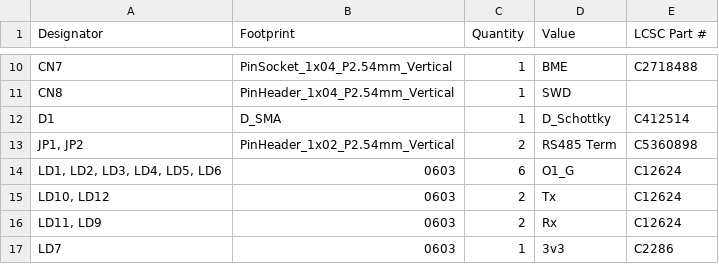
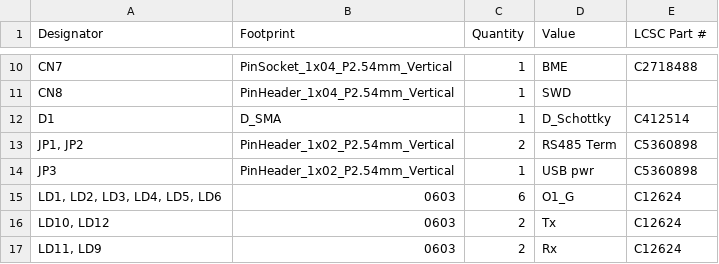
Before and after one commit to ffich/Bluepill_Carrier, a CSV file: bluepillcarrier/production/bom.csv, drawn as a sheet; only a part is shown, gaps mark what is left out; the shorter side is filled out with more unchanged rows; the diff names each change by its address in the sheet, - before the commit and + after, or states it on an @@ line.

```diff
--- a/bluepillcarrier/production/bom.csv
+++ b/bluepillcarrier/production/bom.csv
+row 14: JP3 | PinHeader_1x02_P2.54mm_Vertical | 1 | USB pwr | C5360898
```
Also changed, not shown: bluepillcarrier/production/designators.csv, bluepillcarrier/production/positions.csv, 7 other files.
